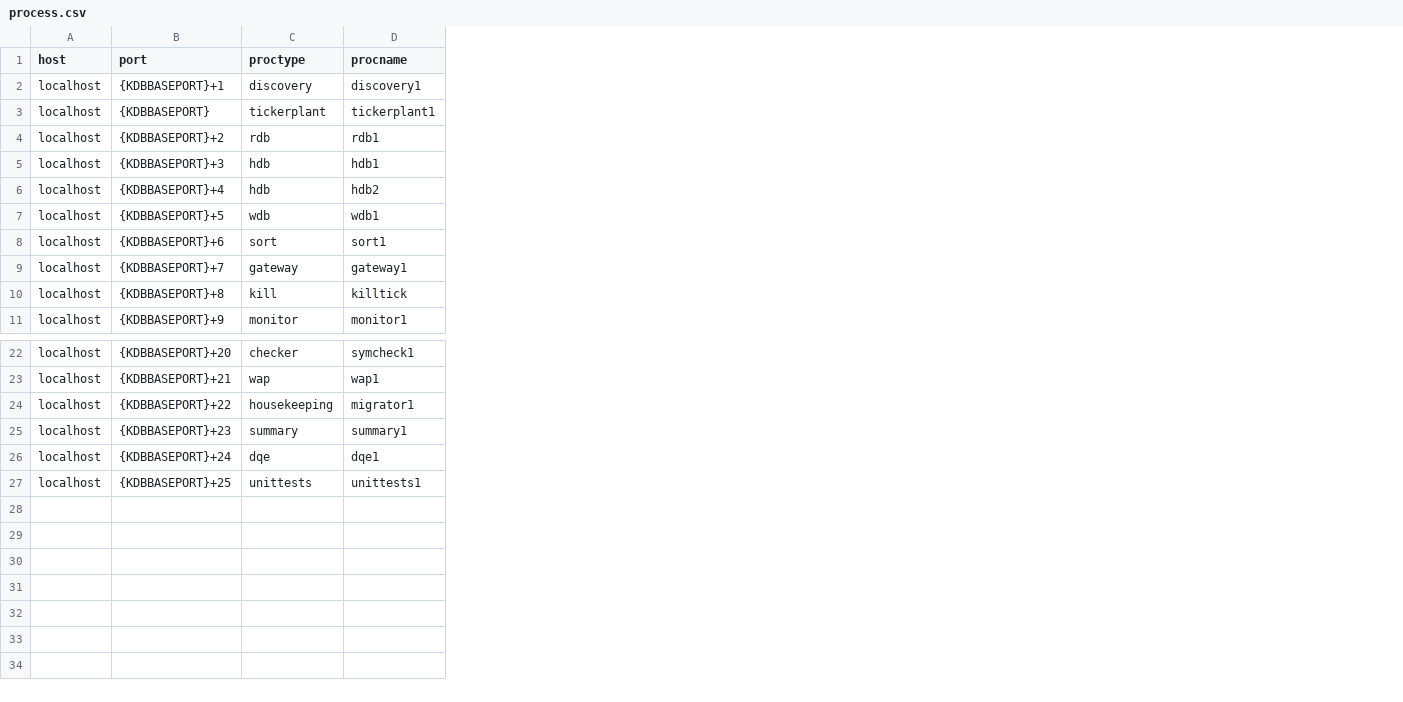
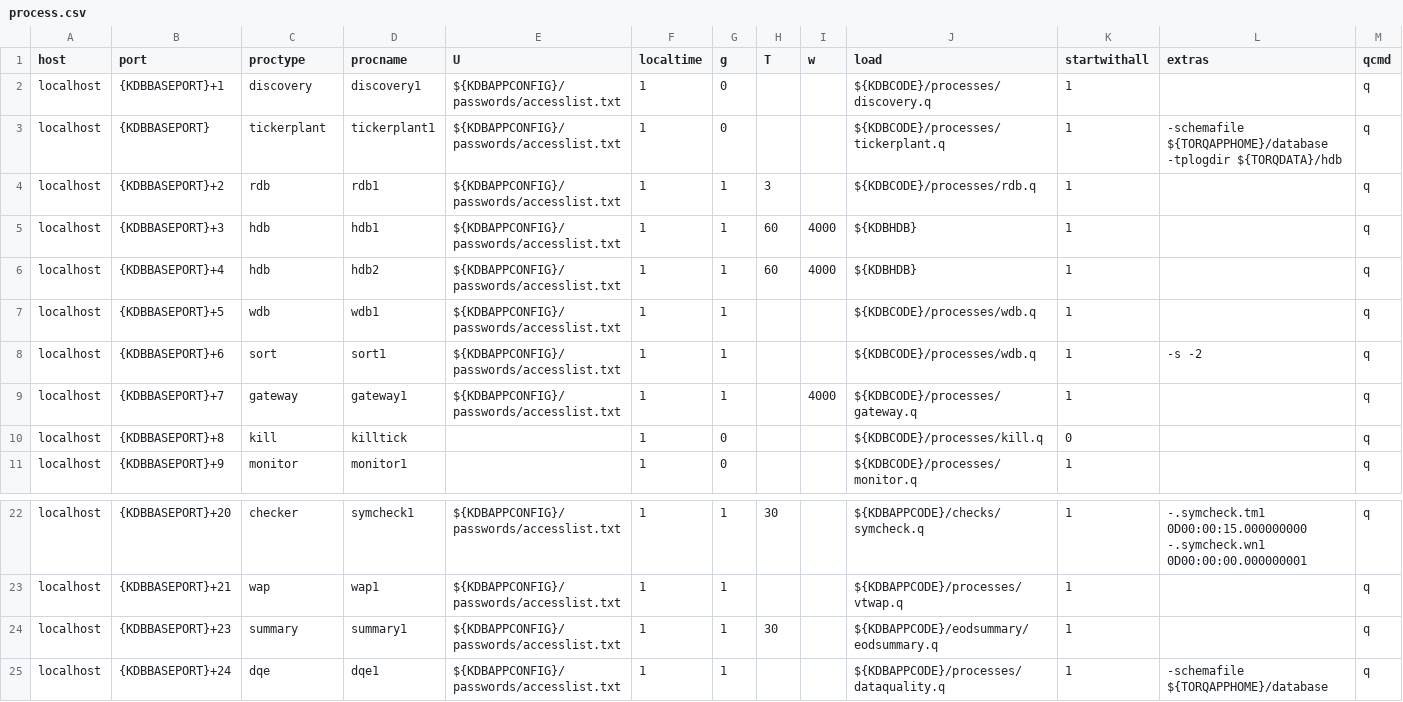
Before and after one commit to DataIntellectTech/TorQ-Finance-Starter-Pack, a CSV file: appconfig/process.csv, drawn as a sheet; only a part is shown, gaps mark what is left out; removed rows and columns are numbered as before the commit, all else as after; the diff names each change by its address in the sheet, - before the commit and + after, or states it on an @@ line.

Commit message:
Startscript (#45)
* Add new start script

* Add original start script

```diff
--- a/appconfig/process.csv
+++ b/appconfig/process.csv
+column E (U), rows 2-9: all ${KDBAPPCONFIG}/passwords/accesslist.txt; rows 22-25: all ${KDBAPPCONFIG}/passwords/accesslist.txt
+column F (localtime), rows 2-11: all 1; rows 22-25: all 1
+column G (g), rows 2-11: 0 | 0 | 1 | 1 | 1 | 1 | 1 | 1 | 0 | 0; rows 22-25: all 1
+column H (T), rows 4-6: 3 | 60 | 60; rows 22-24: 30 |  | 30
+column I (w), rows 5-9: 4000 | 4000 |  |  | 4000
+column J (load), rows 2-11: ${KDBCODE}/processes/discovery.q | ${KDBCODE}/processes/tickerplant.q | ${KDBCODE}/processes/rdb.q | ${KDBHDB} | ${KDBHDB} | ${KDBCODE}/processes/wdb.q | ${KDBCODE}/processes/wdb.q | ${KDBCODE}/processes/gateway.q | ${KDBCODE}/processes/kill.q | ${KDBCODE}/processes/monitor.q; rows 22-25: ${KDBAPPCODE}/checks/symcheck.q | ${KDBAPPCODE}/processes/vtwap.q | ${KDBAPPCODE}/eodsummary/eodsummary.q | ${KDBAPPCODE}/processes/dataquality.q
+column K (startwithall), rows 2-11: 1 | 1 | 1 | 1 | 1 | 1 | 1 | 1 | 0 | 1; rows 22-25: all 1
+column L (extras), rows 3-8: -schemafile ${TORQAPPHOME}/database -tplogdir ${TORQDATA}/hdb |  |  |  |  | -s -2; rows 22-25: -.symcheck.tm1 0D00:00:15.000000000 -.symcheck.wn1 0D00:00:00.000000001 |  |  | -schemafile ${TORQAPPHOME}/database
+column M (qcmd), rows 2-11: all q; rows 22-25: all q
-row 24: localhost | {KDBBASEPORT}+22 | housekeeping | migrator1
-row 27: localhost | {KDBBASEPORT}+25 | unittests | unittests1
```
Also changed, not shown: 2 other files.
